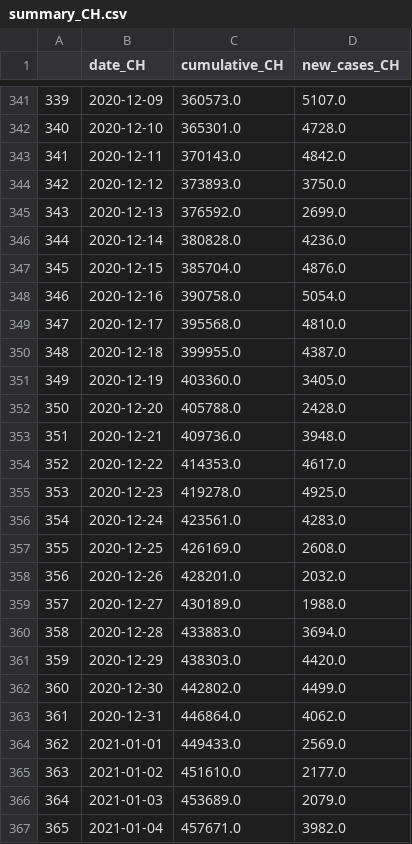
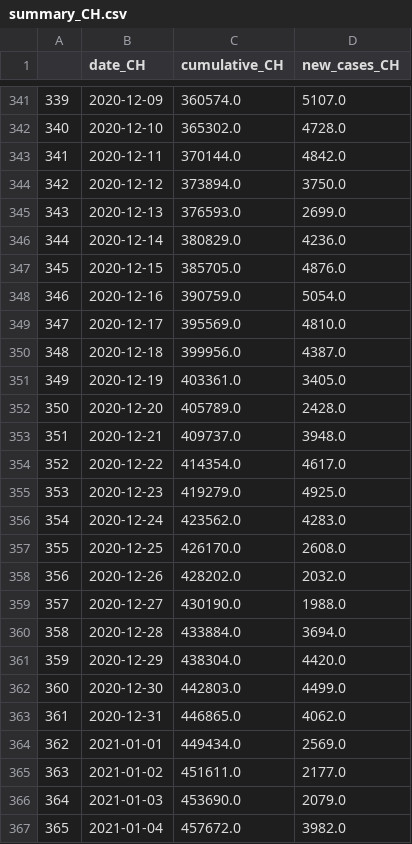
Before and after one commit to esolodko/p1_pub, a CSV file: xlsx_data/summary_CH.csv, drawn as a sheet; only a part is shown, gaps mark what is left out; the diff covers the shown part only.

```diff
--- a/xlsx_data/summary_CH.csv
+++ b/xlsx_data/summary_CH.csv
@@ -341,27 +341,27 @@
-339,2020-12-09,360573.0,5107.0
-340,2020-12-10,365301.0,4728.0
-341,2020-12-11,370143.0,4842.0
-342,2020-12-12,373893.0,3750.0
-343,2020-12-13,376592.0,2699.0
-344,2020-12-14,380828.0,4236.0
-345,2020-12-15,385704.0,4876.0
-346,2020-12-16,390758.0,5054.0
-347,2020-12-17,395568.0,4810.0
-348,2020-12-18,399955.0,4387.0
-349,2020-12-19,403360.0,3405.0
-350,2020-12-20,405788.0,2428.0
-351,2020-12-21,409736.0,3948.0
-352,2020-12-22,414353.0,4617.0
-353,2020-12-23,419278.0,4925.0
-354,2020-12-24,423561.0,4283.0
-355,2020-12-25,426169.0,2608.0
-356,2020-12-26,428201.0,2032.0
-357,2020-12-27,430189.0,1988.0
-358,2020-12-28,433883.0,3694.0
-359,2020-12-29,438303.0,4420.0
-360,2020-12-30,442802.0,4499.0
-361,2020-12-31,446864.0,4062.0
-362,2021-01-01,449433.0,2569.0
-363,2021-01-02,451610.0,2177.0
-364,2021-01-03,453689.0,2079.0
-365,2021-01-04,457671.0,3982.0
+339,2020-12-09,360574.0,5107.0
+340,2020-12-10,365302.0,4728.0
+341,2020-12-11,370144.0,4842.0
+342,2020-12-12,373894.0,3750.0
+343,2020-12-13,376593.0,2699.0
+344,2020-12-14,380829.0,4236.0
+345,2020-12-15,385705.0,4876.0
+346,2020-12-16,390759.0,5054.0
+347,2020-12-17,395569.0,4810.0
+348,2020-12-18,399956.0,4387.0
+349,2020-12-19,403361.0,3405.0
+350,2020-12-20,405789.0,2428.0
+351,2020-12-21,409737.0,3948.0
+352,2020-12-22,414354.0,4617.0
+353,2020-12-23,419279.0,4925.0
+354,2020-12-24,423562.0,4283.0
+355,2020-12-25,426170.0,2608.0
+356,2020-12-26,428202.0,2032.0
+357,2020-12-27,430190.0,1988.0
+358,2020-12-28,433884.0,3694.0
+359,2020-12-29,438304.0,4420.0
+360,2020-12-30,442803.0,4499.0
+361,2020-12-31,446865.0,4062.0
+362,2021-01-01,449434.0,2569.0
+363,2021-01-02,451611.0,2177.0
+364,2021-01-03,453690.0,2079.0
+365,2021-01-04,457672.0,3982.0
```
Also changed, not shown: 1 added row and 146 edited cells elsewhere in this file.
